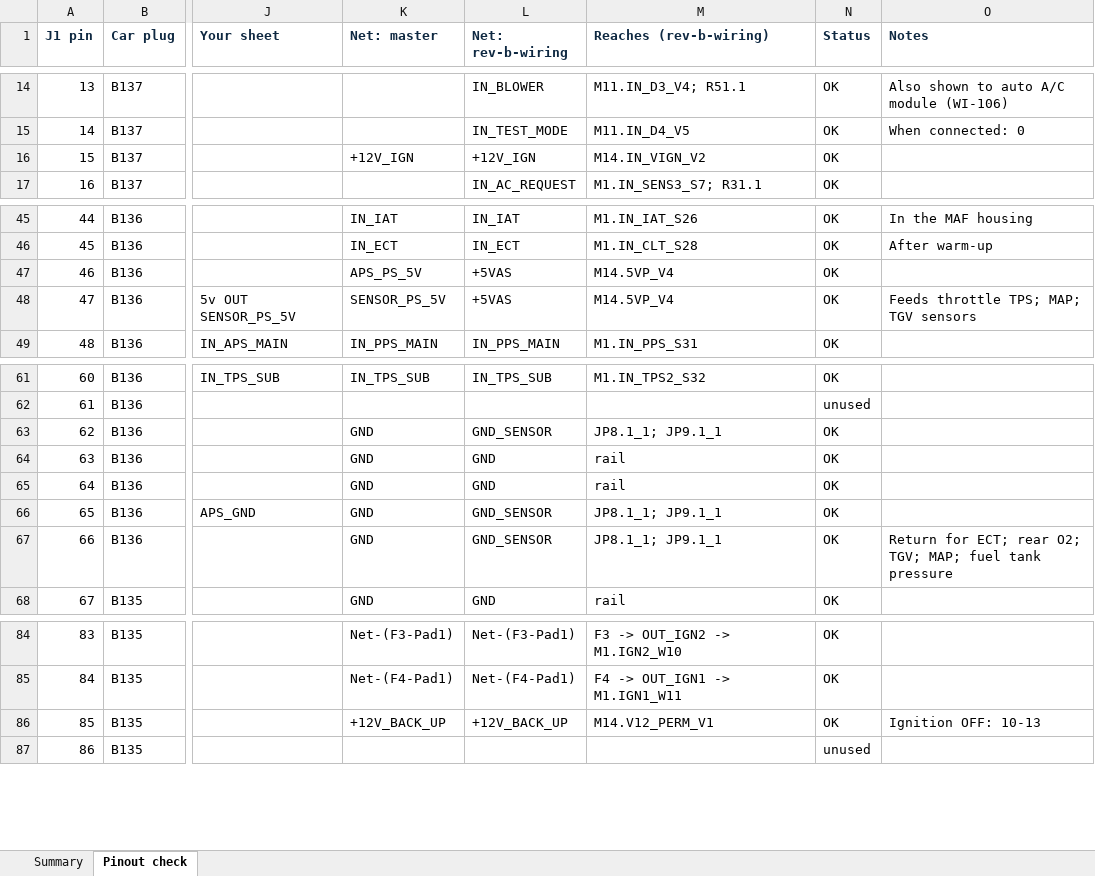
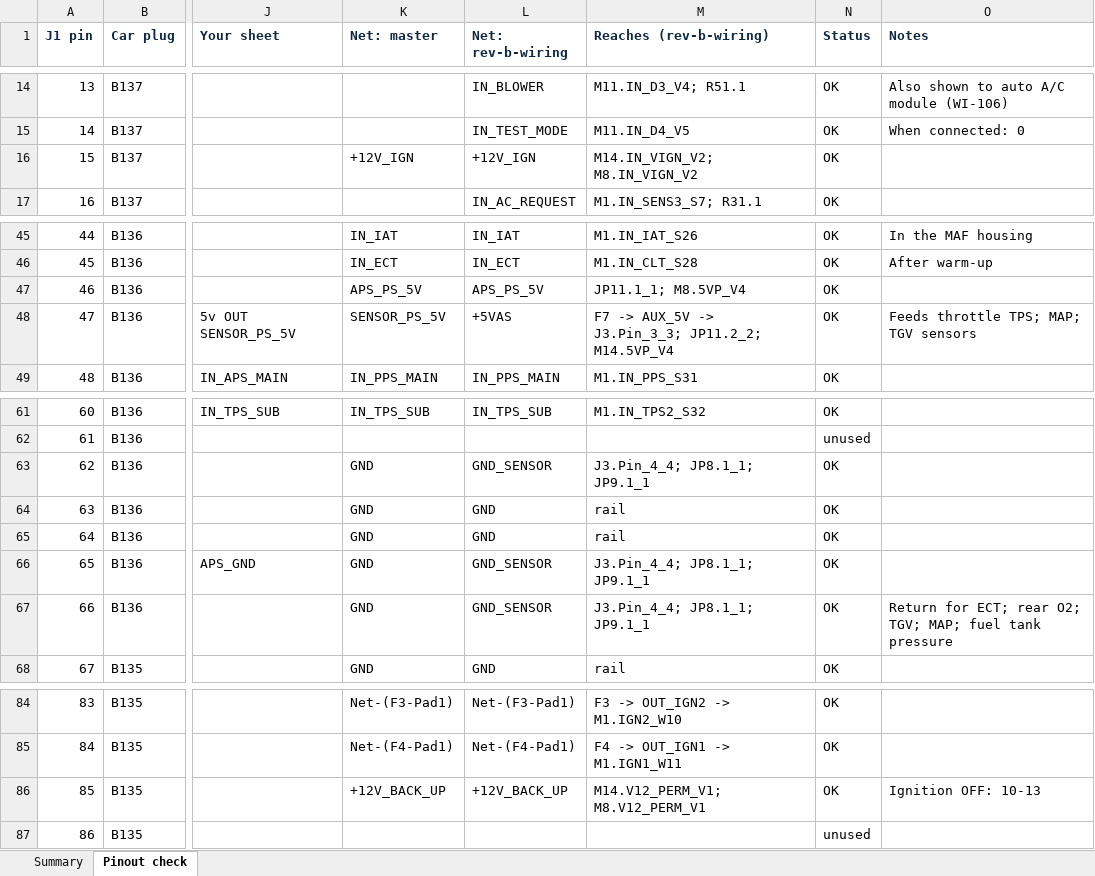
Before and after one commit to angelEmbeddedEra/rusefi-sti-2004, an Excel workbook: documents/STI2004-pinout-check.xlsx, sheet Pinout check, drawn as a sheet; only a part is shown, gaps mark what is left out; values as stored, in another font and other column widths than the file's, no borders; conditional formats not drawn; the diff names each change by its address in the sheet, - before the commit and + after, or states it on an @@ line.

```diff
--- a/documents/STI2004-pinout-check.xlsx (sheet Pinout check)
+++ b/documents/STI2004-pinout-check.xlsx (sheet Pinout check)
-M16 (Reaches (rev-b-wiring)): M14.IN_VIGN_V2
+M16 (Reaches (rev-b-wiring)): M14.IN_VIGN_V2; M8.IN_VIGN_V2
-L47 (Net: rev-b-wiring): +5VAS
+L47 (Net: rev-b-wiring): APS_PS_5V
-M47 (Reaches (rev-b-wiring)): M14.5VP_V4
+M47 (Reaches (rev-b-wiring)): JP11.1_1; M8.5VP_V4
-M48 (Reaches (rev-b-wiring)): M14.5VP_V4
+M48 (Reaches (rev-b-wiring)): F7 -> AUX_5V -> J3.Pin_3_3; JP11.2_2; M14.5VP_V4
-M63 (Reaches (rev-b-wiring)): JP8.1_1; JP9.1_1
+M63 (Reaches (rev-b-wiring)): J3.Pin_4_4; JP8.1_1; JP9.1_1
-M66:M67 (Reaches (rev-b-wiring)): JP8.1_1; JP9.1_1
+M66:M67 (Reaches (rev-b-wiring)): J3.Pin_4_4; JP8.1_1; JP9.1_1
-M86 (Reaches (rev-b-wiring)): M14.V12_PERM_V1
+M86 (Reaches (rev-b-wiring)): M14.V12_PERM_V1; M8.V12_PERM_V1
```
Also changed, not shown: 7 other files.
